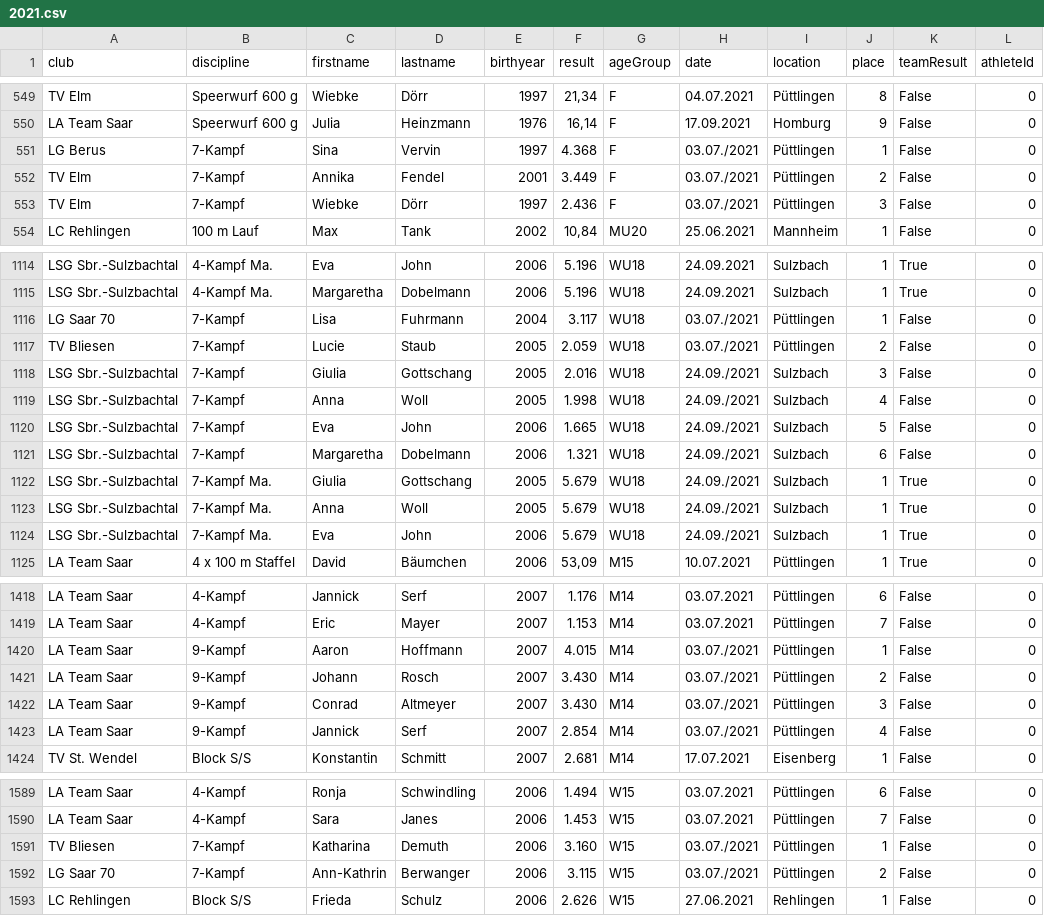
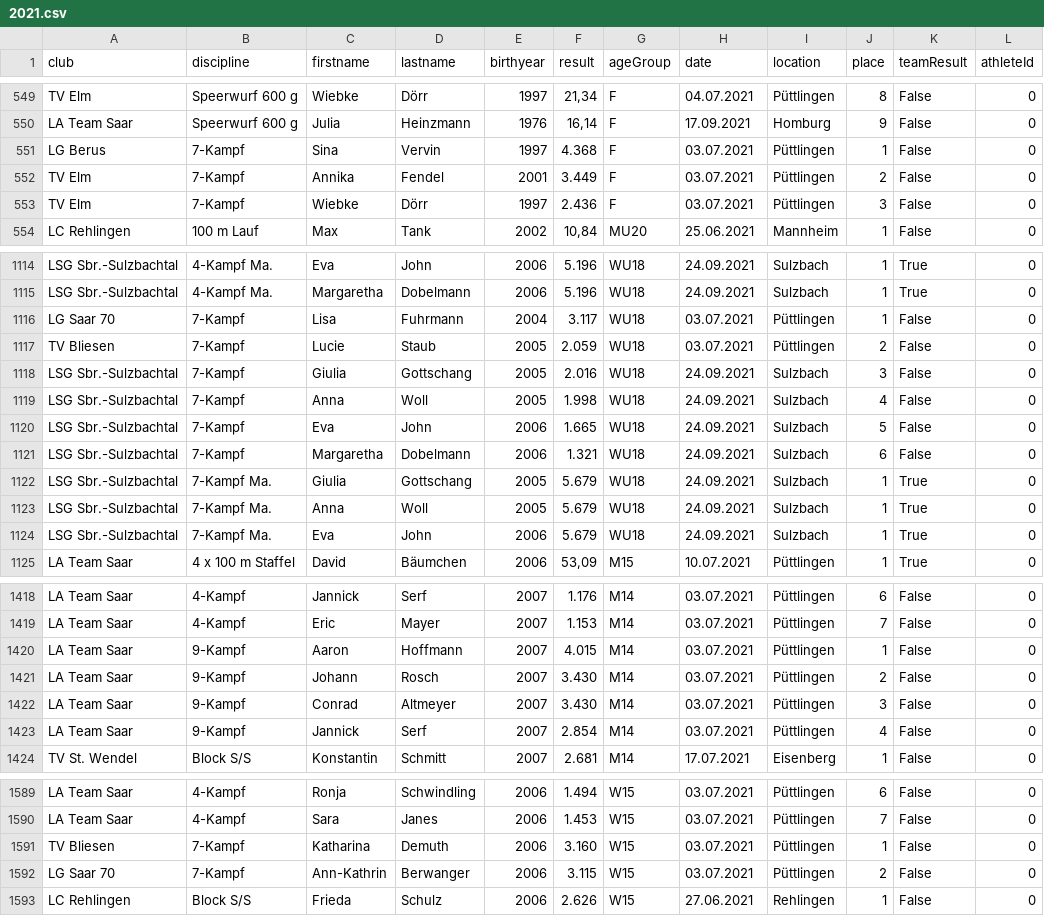
Before and after one commit to nimarion/slb, a CSV file: data/2021.csv, drawn as a sheet; only a part is shown, gaps mark what is left out; the diff covers the shown part only.

```diff
--- a/data/2021.csv
+++ b/data/2021.csv
@@ -550,5 +550,5 @@ TV Elm,Speerwurf 600 g,Wiebke,Dörr,1997,"21,34",F,04.07.2021,Püttlingen,8,Fals
 LA Team Saar,Speerwurf 600 g,Julia,Heinzmann,1976,"16,14",F,17.09.2021,Homburg,9,False,0
-LG Berus,7-Kampf,Sina,Vervin,1997,4.368,F,03.07./2021,Püttlingen,1,False,0
-TV Elm,7-Kampf,Annika,Fendel,2001,3.449,F,03.07./2021,Püttlingen,2,False,0
-TV Elm,7-Kampf,Wiebke,Dörr,1997,2.436,F,03.07./2021,Püttlingen,3,False,0
+LG Berus,7-Kampf,Sina,Vervin,1997,4.368,F,03.07.2021,Püttlingen,1,False,0
+TV Elm,7-Kampf,Annika,Fendel,2001,3.449,F,03.07.2021,Püttlingen,2,False,0
+TV Elm,7-Kampf,Wiebke,Dörr,1997,2.436,F,03.07.2021,Püttlingen,3,False,0
 LC Rehlingen,100 m Lauf,Max,Tank,2002,"10,84",MU20,25.06.2021,Mannheim,1,False,0
@@ -1115,11 +1115,11 @@ LSG Sbr.-Sulzbachtal,4-Kampf Ma.,Eva,John,2006,5.196,WU18,24.09.2021,Sulzbach,1,
 LSG Sbr.-Sulzbachtal,4-Kampf Ma.,Margaretha,Dobelmann,2006,5.196,WU18,24.09.2021,Sulzbach,1,True,0
-LG Saar 70,7-Kampf,Lisa,Fuhrmann,2004,3.117,WU18,03.07./2021,Püttlingen,1,False,0
-TV Bliesen,7-Kampf,Lucie,Staub,2005,2.059,WU18,03.07./2021,Püttlingen,2,False,0
-LSG Sbr.-Sulzbachtal,7-Kampf,Giulia,Gottschang,2005,2.016,WU18,24.09./2021,Sulzbach,3,False,0
-LSG Sbr.-Sulzbachtal,7-Kampf,Anna,Woll,2005,1.998,WU18,24.09./2021,Sulzbach,4,False,0
-LSG Sbr.-Sulzbachtal,7-Kampf,Eva,John,2006,1.665,WU18,24.09./2021,Sulzbach,5,False,0
-LSG Sbr.-Sulzbachtal,7-Kampf,Margaretha,Dobelmann,2006,1.321,WU18,24.09./2021,Sulzbach,6,False,0
-LSG Sbr.-Sulzbachtal,7-Kampf Ma.,Giulia,Gottschang,2005,5.679,WU18,24.09./2021,Sulzbach,1,True,0
-LSG Sbr.-Sulzbachtal,7-Kampf Ma.,Anna,Woll,2005,5.679,WU18,24.09./2021,Sulzbach,1,True,0
-LSG Sbr.-Sulzbachtal,7-Kampf Ma.,Eva,John,2006,5.679,WU18,24.09./2021,Sulzbach,1,True,0
+LG Saar 70,7-Kampf,Lisa,Fuhrmann,2004,3.117,WU18,03.07.2021,Püttlingen,1,False,0
+TV Bliesen,7-Kampf,Lucie,Staub,2005,2.059,WU18,03.07.2021,Püttlingen,2,False,0
+LSG Sbr.-Sulzbachtal,7-Kampf,Giulia,Gottschang,2005,2.016,WU18,24.09.2021,Sulzbach,3,False,0
+LSG Sbr.-Sulzbachtal,7-Kampf,Anna,Woll,2005,1.998,WU18,24.09.2021,Sulzbach,4,False,0
+LSG Sbr.-Sulzbachtal,7-Kampf,Eva,John,2006,1.665,WU18,24.09.2021,Sulzbach,5,False,0
+LSG Sbr.-Sulzbachtal,7-Kampf,Margaretha,Dobelmann,2006,1.321,WU18,24.09.2021,Sulzbach,6,False,0
+LSG Sbr.-Sulzbachtal,7-Kampf Ma.,Giulia,Gottschang,2005,5.679,WU18,24.09.2021,Sulzbach,1,True,0
+LSG Sbr.-Sulzbachtal,7-Kampf Ma.,Anna,Woll,2005,5.679,WU18,24.09.2021,Sulzbach,1,True,0
+LSG Sbr.-Sulzbachtal,7-Kampf Ma.,Eva,John,2006,5.679,WU18,24.09.2021,Sulzbach,1,True,0
 LA Team Saar,4 x 100 m Staffel,David,Bäumchen,2006,"53,09",M15,10.07.2021,Püttlingen,1,True,0
@@ -1419,6 +1419,6 @@ LA Team Saar,4-Kampf,Jannick,Serf,2007,1.176,M14,03.07.2021,Püttlingen,6,False,
 LA Team Saar,4-Kampf,Eric,Mayer,2007,1.153,M14,03.07.2021,Püttlingen,7,False,0
-LA Team Saar,9-Kampf,Aaron,Hoffmann,2007,4.015,M14,03.07./2021,Püttlingen,1,False,0
-LA Team Saar,9-Kampf,Johann,Rosch,2007,3.430,M14,03.07./2021,Püttlingen,2,False,0
-LA Team Saar,9-Kampf,Conrad,Altmeyer,2007,3.430,M14,03.07./2021,Püttlingen,3,False,0
-LA Team Saar,9-Kampf,Jannick,Serf,2007,2.854,M14,03.07./2021,Püttlingen,4,False,0
+LA Team Saar,9-Kampf,Aaron,Hoffmann,2007,4.015,M14,03.07.2021,Püttlingen,1,False,0
+LA Team Saar,9-Kampf,Johann,Rosch,2007,3.430,M14,03.07.2021,Püttlingen,2,False,0
+LA Team Saar,9-Kampf,Conrad,Altmeyer,2007,3.430,M14,03.07.2021,Püttlingen,3,False,0
+LA Team Saar,9-Kampf,Jannick,Serf,2007,2.854,M14,03.07.2021,Püttlingen,4,False,0
 TV St. Wendel,Block S/S,Konstantin,Schmitt,2007,2.681,M14,17.07.2021,Eisenberg,1,False,0
@@ -1590,4 +1590,4 @@ LA Team Saar,4-Kampf,Ronja,Schwindling,2006,1.494,W15,03.07.2021,Püttlingen,6,F
 LA Team Saar,4-Kampf,Sara,Janes,2006,1.453,W15,03.07.2021,Püttlingen,7,False,0
-TV Bliesen,7-Kampf,Katharina,Demuth,2006,3.160,W15,03.07./2021,Püttlingen,1,False,0
-LG Saar 70,7-Kampf,Ann-Kathrin,Berwanger,2006,3.115,W15,03.07./2021,Püttlingen,2,False,0
+TV Bliesen,7-Kampf,Katharina,Demuth,2006,3.160,W15,03.07.2021,Püttlingen,1,False,0
+LG Saar 70,7-Kampf,Ann-Kathrin,Berwanger,2006,3.115,W15,03.07.2021,Püttlingen,2,False,0
 LC Rehlingen,Block S/S,Frieda,Schulz,2006,2.626,W15,27.06.2021,Rehlingen,1,False,0
```
Also changed, not shown: 4 edited cells elsewhere in this file, data/2020.csv, data/2022.csv, 10 other files.
